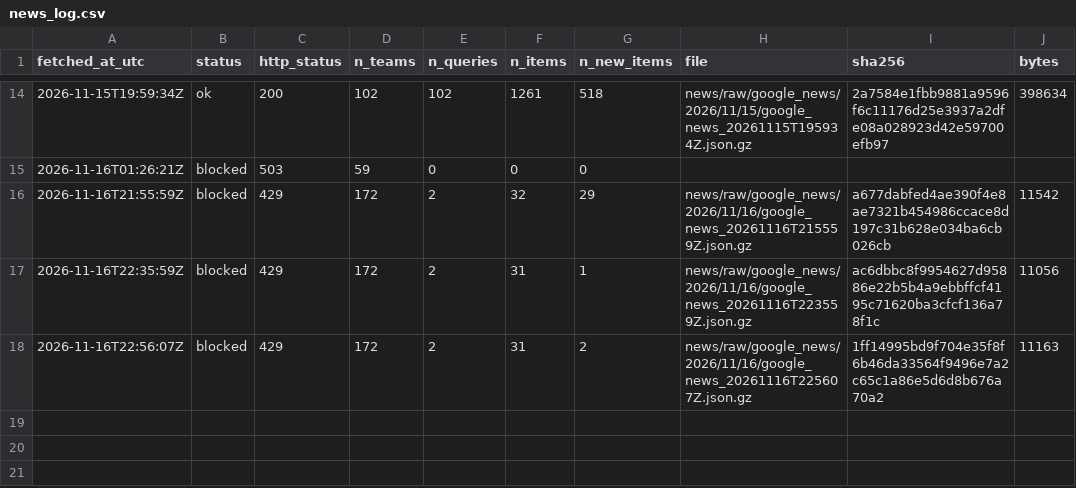
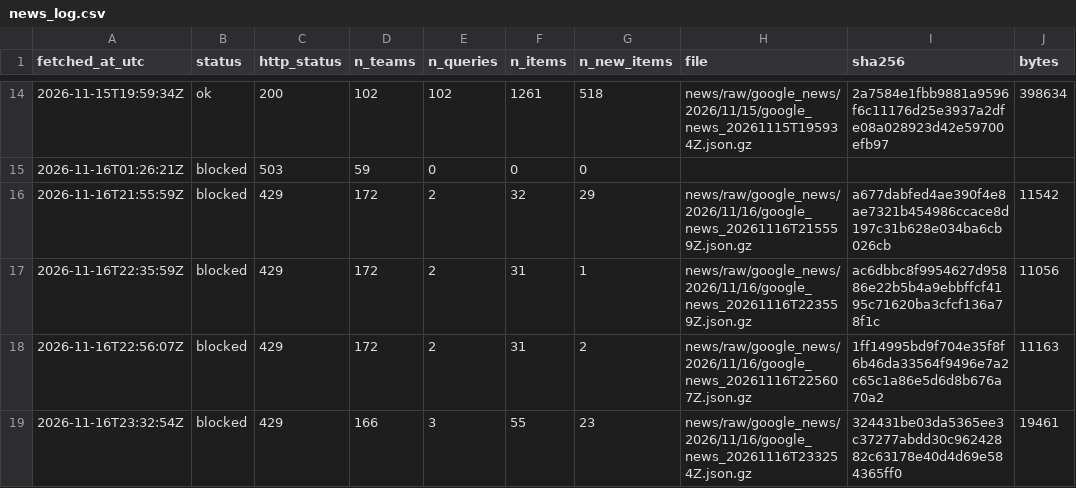
Before and after one commit to ohektner/shac-sb-index, a CSV file: data/status/news_log.csv, drawn as a sheet; only a part is shown, gaps mark what is left out; the diff names each change by its address in the sheet, - before the commit and + after, or states it on an @@ line.

```diff
--- a/data/status/news_log.csv
+++ b/data/status/news_log.csv
+row 19: 2026-11-16T23:32:54Z | blocked | 429 | 166 | 3 | 55 | 23 | news/raw/google_news/2026/11/16/google_news_20261116T233254Z.json.gz | 324431be03da5365ee3c37277abdd30c96242882c63178e40d4d69e584365ff0 | 19461
```
